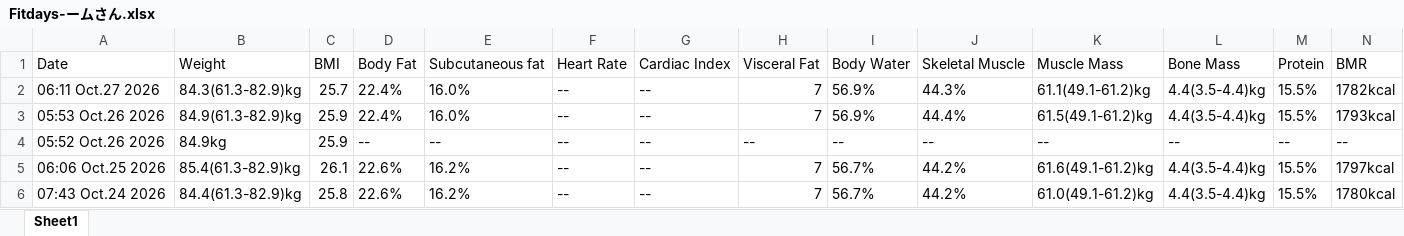
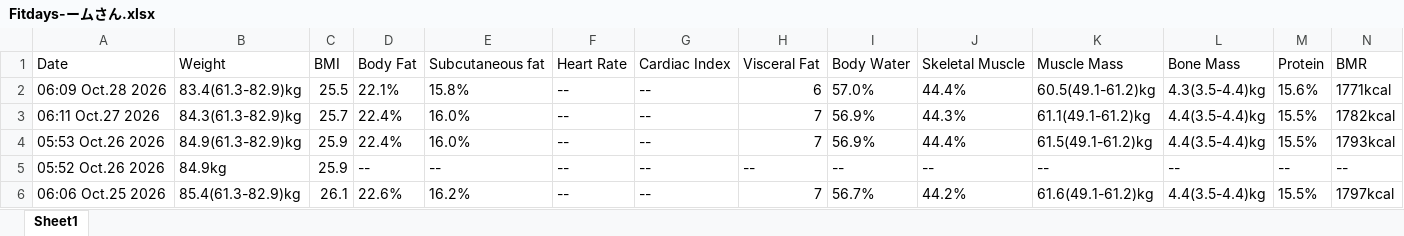
Before and after one commit to cchartree/kgtrends, an Excel workbook: Fitdays-ームさん.xlsx, sheet Sheet1, drawn as a sheet; only a part is shown; the shorter side is filled out with more unchanged rows; values as stored, in another font and other column widths than the file's, no borders; rows hold the shown columns only; the diff names each change by its address in the sheet, - before the commit and + after, or states it on an @@ line.

```diff
--- a/Fitdays-ームさん.xlsx (sheet Sheet1)
+++ b/Fitdays-ームさん.xlsx (sheet Sheet1)
+row 2: 06:09 Oct.28 2026 | 83.4(61.3-82.9)kg | 25.5 | 22.1% | 15.8% | -- | -- | 6 | 57.0% | 44.4% | 60.5(49.1-61.2)kg | 4.3(3.5-4.4)kg | 15.6% | 1771kcal
```
